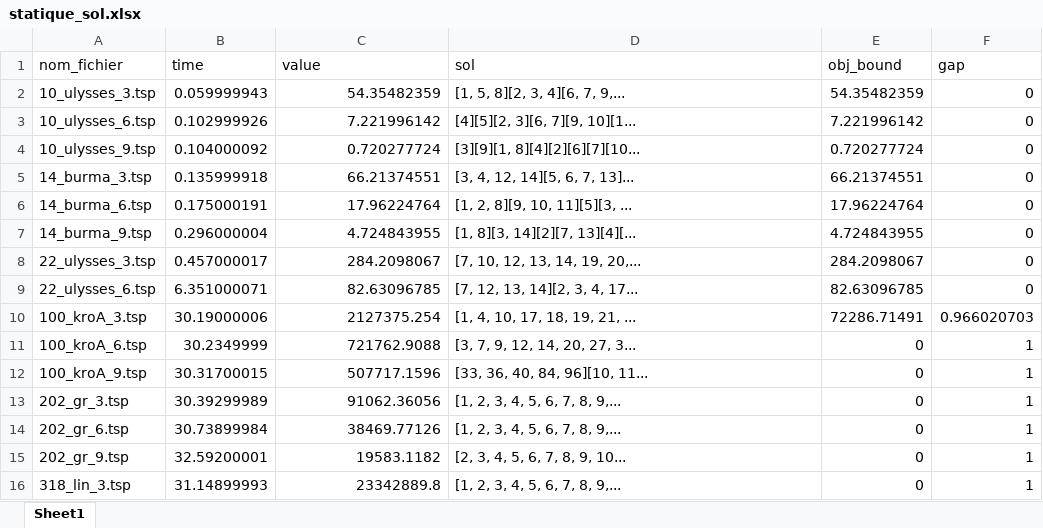
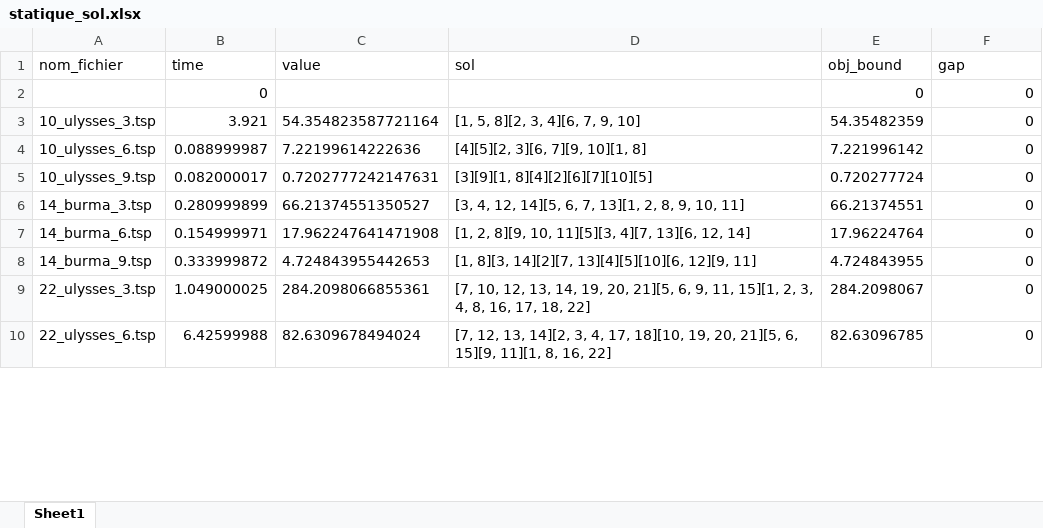
Before and after one commit to heloisegachet/ECMA, an Excel workbook: 30 s/statique_sol.xlsx, sheet Sheet1, drawn as a sheet; only a part is shown; values as stored, in another font and other column widths than the file's, no borders; removed rows and columns are numbered as before the commit, all else as after; the diff covers the shown part only; the diff names each change by its address in the sheet, - before the commit and + after, or states it on an @@ line.

```diff
--- a/30 s/statique_sol.xlsx (sheet Sheet1)
+++ b/30 s/statique_sol.xlsx (sheet Sheet1)
+row 2:  | 0 |  |  | 0 | 0
-B3 (time): 0.059999943
+B3 (time): 3.921
-C3 (value): 54.35482359
+C3 (value): 54.354823587721164
-D3 (sol): [1, 5, 8][2, 3, 4][6, 7, 9,...
+D3 (sol): [1, 5, 8][2, 3, 4][6, 7, 9, 10]
-B4 (time): 0.102999926
+B4 (time): 0.088999987
-C4 (value): 7.221996142
+C4 (value): 7.22199614222636
-D4 (sol): [4][5][2, 3][6, 7][9, 10][1...
+D4 (sol): [4][5][2, 3][6, 7][9, 10][1, 8]
-B5 (time): 0.104000092
+B5 (time): 0.082000017
-C5 (value): 0.720277724
+C5 (value): 0.7202777242147631
-D5 (sol): [3][9][1, 8][4][2][6][7][10...
+D5 (sol): [3][9][1, 8][4][2][6][7][10][5]
-B6 (time): 0.135999918
+B6 (time): 0.280999899
-C6 (value): 66.21374551
+C6 (value): 66.21374551350527
-D6 (sol): [3, 4, 12, 14][5, 6, 7, 13]...
+D6 (sol): [3, 4, 12, 14][5, 6, 7, 13][1, 2, 8, 9, 10, 11]
-B7 (time): 0.175000191
+B7 (time): 0.154999971
-C7 (value): 17.96224764
+C7 (value): 17.962247641471908
-D7 (sol): [1, 2, 8][9, 10, 11][5][3, ...
+D7 (sol): [1, 2, 8][9, 10, 11][5][3, 4][7, 13][6, 12, 14]
-B8 (time): 0.296000004
+B8 (time): 0.333999872
-C8 (value): 4.724843955
+C8 (value): 4.724843955442653
-D8 (sol): [1, 8][3, 14][2][7, 13][4][...
+D8 (sol): [1, 8][3, 14][2][7, 13][4][5][10][6, 12][9, 11]
-B9 (time): 0.457000017
+B9 (time): 1.049000025
-C9 (value): 284.2098067
+C9 (value): 284.2098066855361
-D9 (sol): …14, 19, 20,...
+D9 (sol): …14, 19, 20, 21][5, 6, 9, 11, 15][1, 2, 3, 4, 8, 16, 17, 18, 22]
-B10 (time): 6.351000071
+B10 (time): 6.42599988
-C10 (value): 82.63096785
+C10 (value): 82.6309678494024
-D10 (sol): …3, 4, 17...
+D10 (sol): …3, 4, 17, 18][10, 19, 20, 21][5, 6, 15][9, 11][1, 8, 16, 22]
-row 10: 100_kroA_3.tsp | 30.19000006 | 2127375.254 | [1, 4, 10, 17, 18, 19, 21, ... | 72286.71491 | 0.966020703
-row 11: 100_kroA_6.tsp | 30.2349999 | 721762.9088 | [3, 7, 9, 12, 14, 20, 27, 3... | 0 | 1
-row 12: 100_kroA_9.tsp | 30.31700015 | 507717.1596 | [33, 36, 40, 84, 96][10, 11... | 0 | 1
-row 13: 202_gr_3.tsp | 30.39299989 | 91062.36056 | [1, 2, 3, 4, 5, 6, 7, 8, 9,... | 0 | 1
-row 14: 202_gr_6.tsp | 30.73899984 | 38469.77126 | [1, 2, 3, 4, 5, 6, 7, 8, 9,... | 0 | 1
-row 15: 202_gr_9.tsp | 32.59200001 | 19583.1182 | [2, 3, 4, 5, 6, 7, 8, 9, 10... | 0 | 1
-row 16: 318_lin_3.tsp | 31.14899993 | 23342889.8 | [1, 2, 3, 4, 5, 6, 7, 8, 9,... | 0 | 1
```
Also changed, not shown: 4 added rows and 8 removed rows elsewhere in this sheet, 30 s/Branch_and_cut_sol.xlsx, 30 s/heuristique_sol.xlsx, 24 other files.
